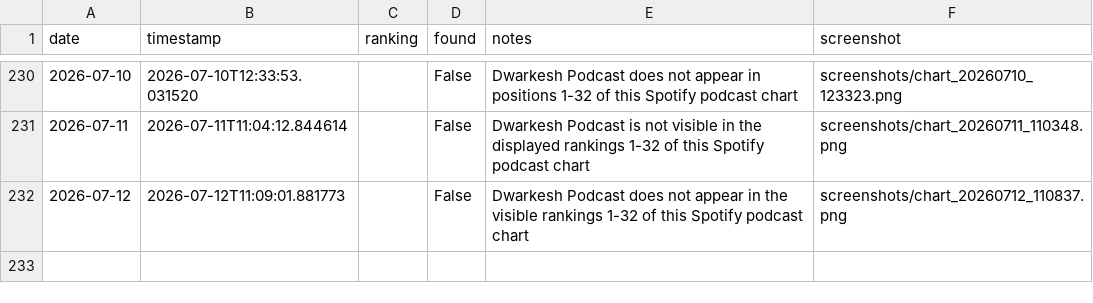
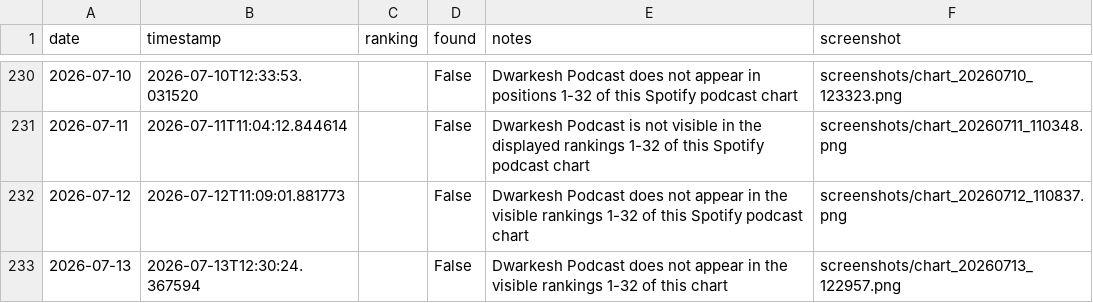
Before and after one commit to dwarkeshsp/spotify-chart-tracker, a CSV file: rankings.csv, drawn as a sheet; only a part is shown, gaps mark what is left out.

```diff
--- a/rankings.csv
+++ b/rankings.csv
@@ -232 +232,2 @@ date,timestamp,ranking,found,notes,screenshot
 2026-07-12,2026-07-12T11:09:01.881773,,False,Dwarkesh Podcast does not appear in the visible rankings 1-32 of this Spotify podcast chart,screenshots/chart_20260712_110837.png
+2026-07-13,2026-07-13T12:30:24.367594,,False,Dwarkesh Podcast does not appear in the visible rankings 1-32 of this chart,screenshots/chart_20260713_122957.png
```
Also changed, not shown: 2 other files.
